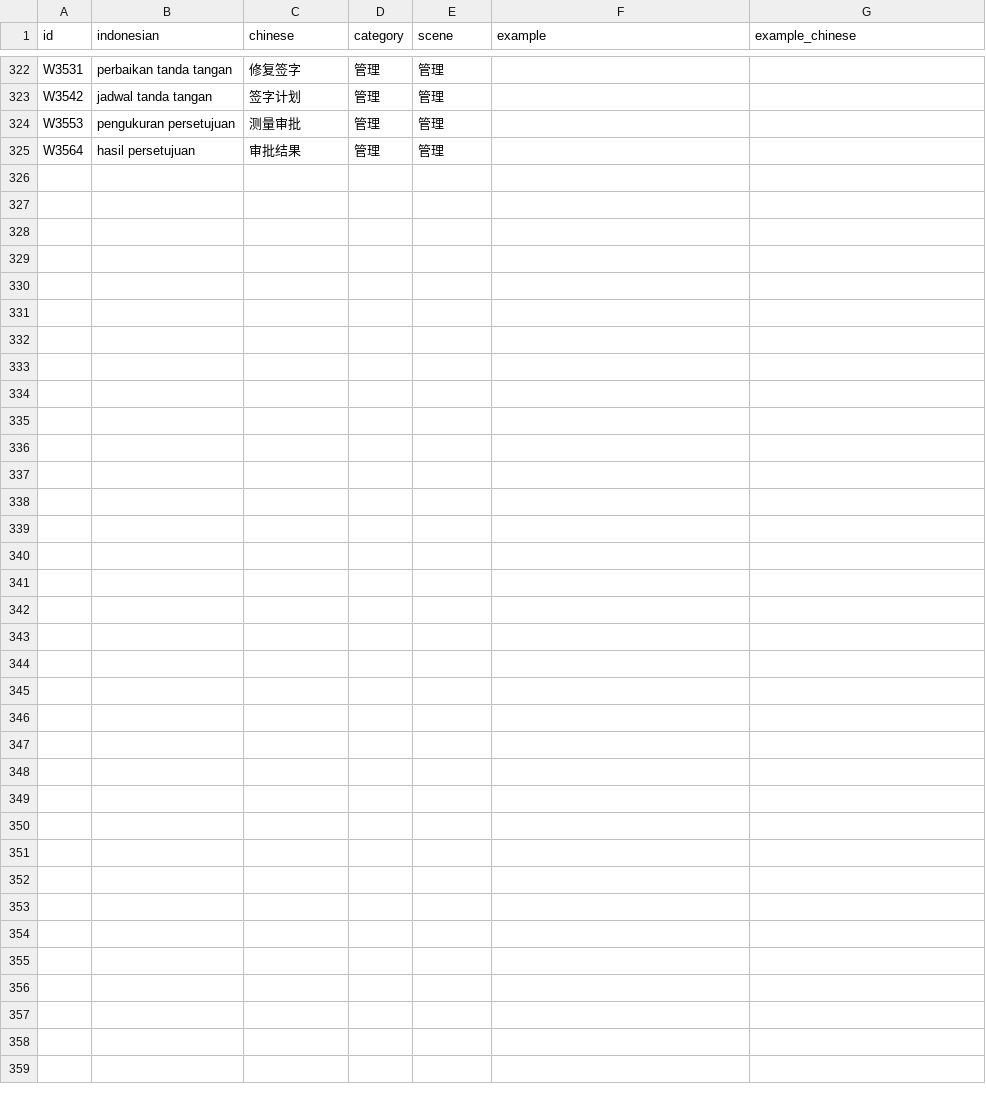
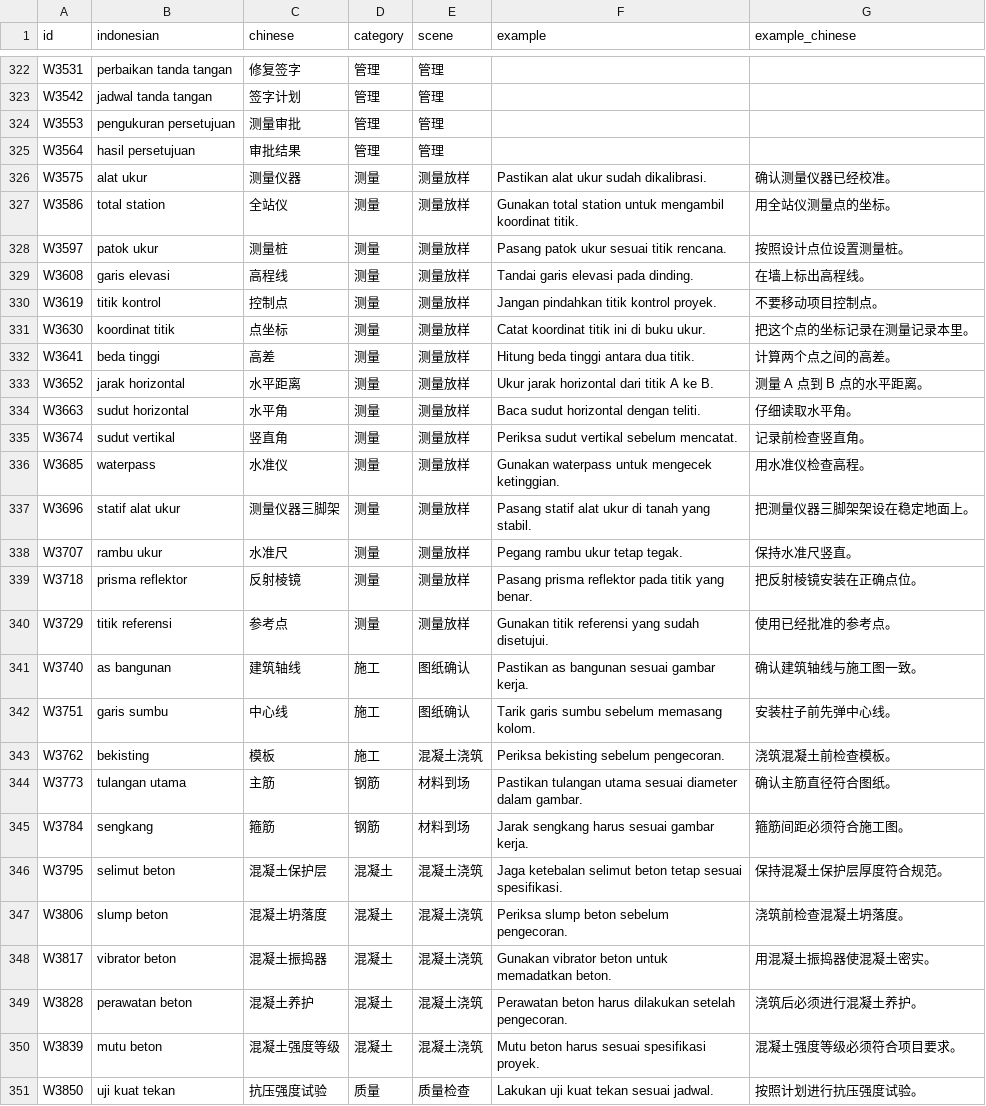
Before and after one commit to mahanshengzhi-ai/IndonesianEngineerApp, a TSV file: app/src/main/assets/words_11.tsv, drawn as a sheet; only a part is shown, gaps mark what is left out; the diff names each change by its address in the sheet, - before the commit and + after, or states it on an @@ line.

Commit message:
content: bring engineering vocabulary to 3600 entries

```diff
--- a/app/src/main/assets/words_11.tsv
+++ b/app/src/main/assets/words_11.tsv
+row 326: W3575 | alat ukur | 测量仪器 | 测量 | 测量放样 | Pastikan alat ukur sudah dikalibrasi. | 确认测量仪器已经校准。
+row 327: W3586 | total station | 全站仪 | 测量 | 测量放样 | Gunakan total station untuk mengambil koordinat titik. | 用全站仪测量点的坐标。
+row 328: W3597 | patok ukur | 测量桩 | 测量 | 测量放样 | Pasang patok ukur sesuai titik rencana. | 按照设计点位设置测量桩。
+row 329: W3608 | garis elevasi | 高程线 | 测量 | 测量放样 | Tandai garis elevasi pada dinding. | 在墙上标出高程线。
+row 330: W3619 | titik kontrol | 控制点 | 测量 | 测量放样 | Jangan pindahkan titik kontrol proyek. | 不要移动项目控制点。
+row 331: W3630 | koordinat titik | 点坐标 | 测量 | 测量放样 | Catat koordinat titik ini di buku ukur. | 把这个点的坐标记录在测量记录本里。
+row 332: W3641 | beda tinggi | 高差 | 测量 | 测量放样 | Hitung beda tinggi antara dua titik. | 计算两个点之间的高差。
+row 333: W3652 | jarak horizontal | 水平距离 | 测量 | 测量放样 | Ukur jarak horizontal dari titik A ke B. | 测量 A 点到 B 点的水平距离。
+row 334: W3663 | sudut horizontal | 水平角 | 测量 | 测量放样 | Baca sudut horizontal dengan teliti. | 仔细读取水平角。
+row 335: W3674 | sudut vertikal | 竖直角 | 测量 | 测量放样 | Periksa sudut vertikal sebelum mencatat. | 记录前检查竖直角。
+row 336: W3685 | waterpass | 水准仪 | 测量 | 测量放样 | Gunakan waterpass untuk mengecek ketinggian. | 用水准仪检查高程。
+row 337: W3696 | statif alat ukur | 测量仪器三脚架 | 测量 | 测量放样 | Pasang statif alat ukur di tanah yang stabil. | 把测量仪器三脚架架设在稳定地面上。
+row 338: W3707 | rambu ukur | 水准尺 | 测量 | 测量放样 | Pegang rambu ukur tetap tegak. | 保持水准尺竖直。
+row 339: W3718 | prisma reflektor | 反射棱镜 | 测量 | 测量放样 | Pasang prisma reflektor pada titik yang benar. | 把反射棱镜安装在正确点位。
+row 340: W3729 | titik referensi | 参考点 | 测量 | 测量放样 | Gunakan titik referensi yang sudah disetujui. | 使用已经批准的参考点。
+row 341: W3740 | as bangunan | 建筑轴线 | 施工 | 图纸确认 | Pastikan as bangunan sesuai gambar kerja. | 确认建筑轴线与施工图一致。
+row 342: W3751 | garis sumbu | 中心线 | 施工 | 图纸确认 | Tarik garis sumbu sebelum memasang kolom. | 安装柱子前先弹中心线。
+row 343: W3762 | bekisting | 模板 | 施工 | 混凝土浇筑 | Periksa bekisting sebelum pengecoran. | 浇筑混凝土前检查模板。
+row 344: W3773 | tulangan utama | 主筋 | 钢筋 | 材料到场 | Pastikan tulangan utama sesuai diameter dalam gambar. | 确认主筋直径符合图纸。
+row 345: W3784 | sengkang | 箍筋 | 钢筋 | 材料到场 | Jarak sengkang harus sesuai gambar kerja. | 箍筋间距必须符合施工图。
+row 346: W3795 | selimut beton | 混凝土保护层 | 混凝土 | 混凝土浇筑 | Jaga ketebalan selimut beton tetap sesuai spesifikasi. | 保持混凝土保护层厚度符合规范。
+row 347: W3806 | slump beton | 混凝土坍落度 | 混凝土 | 混凝土浇筑 | Periksa slump beton sebelum pengecoran. | 浇筑前检查混凝土坍落度。
+row 348: W3817 | vibrator beton | 混凝土振捣器 | 混凝土 | 混凝土浇筑 | Gunakan vibrator beton untuk memadatkan beton. | 用混凝土振捣器使混凝土密实。
+row 349: W3828 | perawatan beton | 混凝土养护 | 混凝土 | 混凝土浇筑 | Perawatan beton harus dilakukan setelah pengecoran. | 浇筑后必须进行混凝土养护。
+row 350: W3839 | mutu beton | 混凝土强度等级 | 混凝土 | 混凝土浇筑 | Mutu beton harus sesuai spesifikasi proyek. | 混凝土强度等级必须符合项目要求。
+row 351: W3850 | uji kuat tekan | 抗压强度试验 | 质量 | 质量检查 | Lakukan uji kuat tekan sesuai jadwal. | 按照计划进行抗压强度试验。
```
